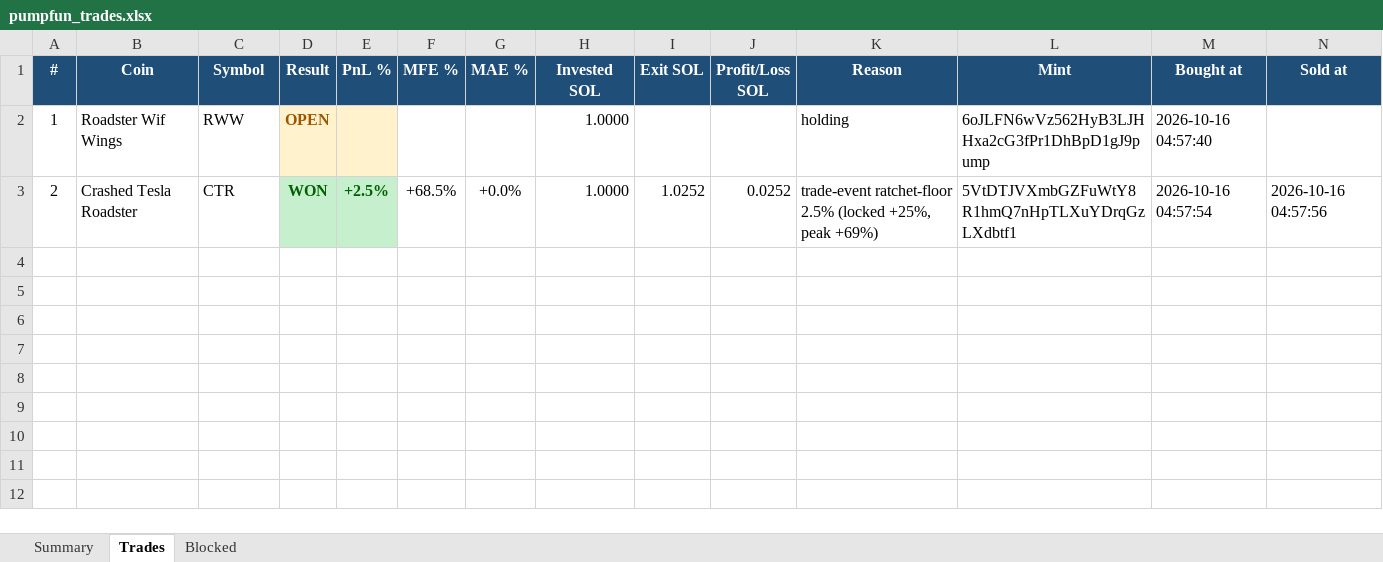
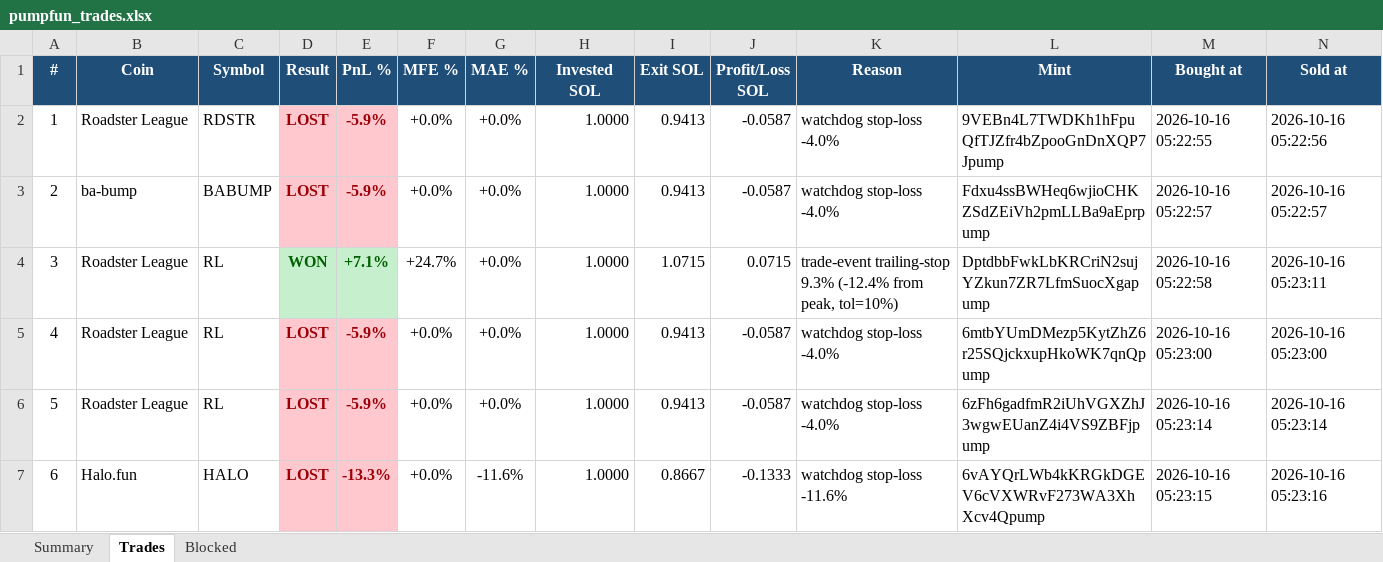
Before and after one commit to finanialfreedom/solana-trading-bot, an Excel workbook: reports/pumpfun_trades.xlsx, sheet Trades, drawn as a sheet; values as stored, in another font and other column widths than the file's, no borders; the diff names each change by its address in the sheet, - before the commit and + after, or states it on an @@ line.

```diff
--- a/reports/pumpfun_trades.xlsx (sheet Trades)
+++ b/reports/pumpfun_trades.xlsx (sheet Trades)
-B2 (Coin): Roadster Wif Wings
+B2 (Coin): Roadster League
-C2 (Symbol): RWW
+C2 (Symbol): RDSTR
-D2 (Result): OPEN
+D2 (Result): LOST
-D2:E2 fill: #FFF2CC
+D2:E2 fill: #FFC7CE
-D2 text colour: #9C5700
+D2 text colour: #9C0006
-E2 (PnL %): (empty)
+E2 (PnL %): -5.9%
-F2 (MFE %): (empty)
+F2 (MFE %): +0.0%
-G2 (MAE %): (empty)
+G2 (MAE %): +0.0%
-I2 (Exit SOL): (empty)
+I2 (Exit SOL): 0.9413
-J2 (Profit/Loss SOL): (empty)
+J2 (Profit/Loss SOL): -0.0587
-K2 (Reason): holding
+K2 (Reason): watchdog stop-loss -4.0%
-L2 (Mint): 6oJLFN6wVz562HyB3LJHHxa2cG3fPr1DhBpD1gJ9pump
+L2 (Mint): 9VEBn4L7TWDKh1hFpuQfTJZfr4bZpooGnDnXQP7Jpump
-M2 (Bought at): 2026-10-16 04:57:40
+M2 (Bought at): 2026-10-16 05:22:55
-N2 (Sold at): (empty)
+N2 (Sold at): 2026-10-16 05:22:56
-B3 (Coin): Crashed Tesla Roadster
+B3 (Coin): ba-bump
-C3 (Symbol): CTR
+C3 (Symbol): BABUMP
-D3 (Result): WON
+D3 (Result): LOST
@@ D3:E3 fill: #C6EFCE → #FFC7CE, text colour: #006100 → #9C0006 @@
-E3 (PnL %): +2.5%
+E3 (PnL %): -5.9%
-F3 (MFE %): +68.5%
+F3 (MFE %): +0.0%
-I3 (Exit SOL): 1.0252
+I3 (Exit SOL): 0.9413
-J3 (Profit/Loss SOL): 0.0252
+J3 (Profit/Loss SOL): -0.0587
-K3 (Reason): trade-event ratchet-floor 2.5% (locked +25%, peak +69%)
+K3 (Reason): watchdog stop-loss -4.0%
-L3 (Mint): 5VtDTJVXmbGZFuWtY8R1hmQ7nHpTLXuYDrqGzLXdbtf1
+L3 (Mint): Fdxu4ssBWHeq6wjioCHKZSdZEiVh2pmLLBa9aEprpump
-M3 (Bought at): 2026-10-16 04:57:54
+M3 (Bought at): 2026-10-16 05:22:57
-N3 (Sold at): 2026-10-16 04:57:56
+N3 (Sold at): 2026-10-16 05:22:57
+row 4: 3 | Roadster League | RL | WON | +7.1% | +24.7% | +0.0% | 1.0000 | 1.0715 | 0.0715 | trade-event trailing-stop 9.3% (-12.4% from peak, tol=10%) | DptdbbFwkLbKRCriN2sujYZkun7ZR7LfmSuocXgapump | 2026-10-16 05:22:58 | 2026-10-16 05:23:11
+row 5: 4 | Roadster League | RL | LOST | -5.9% | +0.0% | +0.0% | 1.0000 | 0.9413 | -0.0587 | watchdog stop-loss -4.0% | 6mtbYUmDMezp5KytZhZ6r25SQjckxupHkoWK7qnQpump | 2026-10-16 05:23:00 | 2026-10-16 05:23:00
+row 6: 5 | Roadster League | RL | LOST | -5.9% | +0.0% | +0.0% | 1.0000 | 0.9413 | -0.0587 | watchdog stop-loss -4.0% | 6zFh6gadfmR2iUhVGXZhJ3wgwEUanZ4i4VS9ZBFjpump | 2026-10-16 05:23:14 | 2026-10-16 05:23:14
+row 7: 6 | Halo.fun | HALO | LOST | -13.3% | +0.0% | -11.6% | 1.0000 | 0.8667 | -0.1333 | watchdog stop-loss -11.6% | 6vAYQrLWb4kKRGkDGEV6cVXWRvF273WA3XhXcv4Qpump | 2026-10-16 05:23:15 | 2026-10-16 05:23:16
```
Also changed, not shown: sheet Blocked, sheet Summary, 14 other files.
